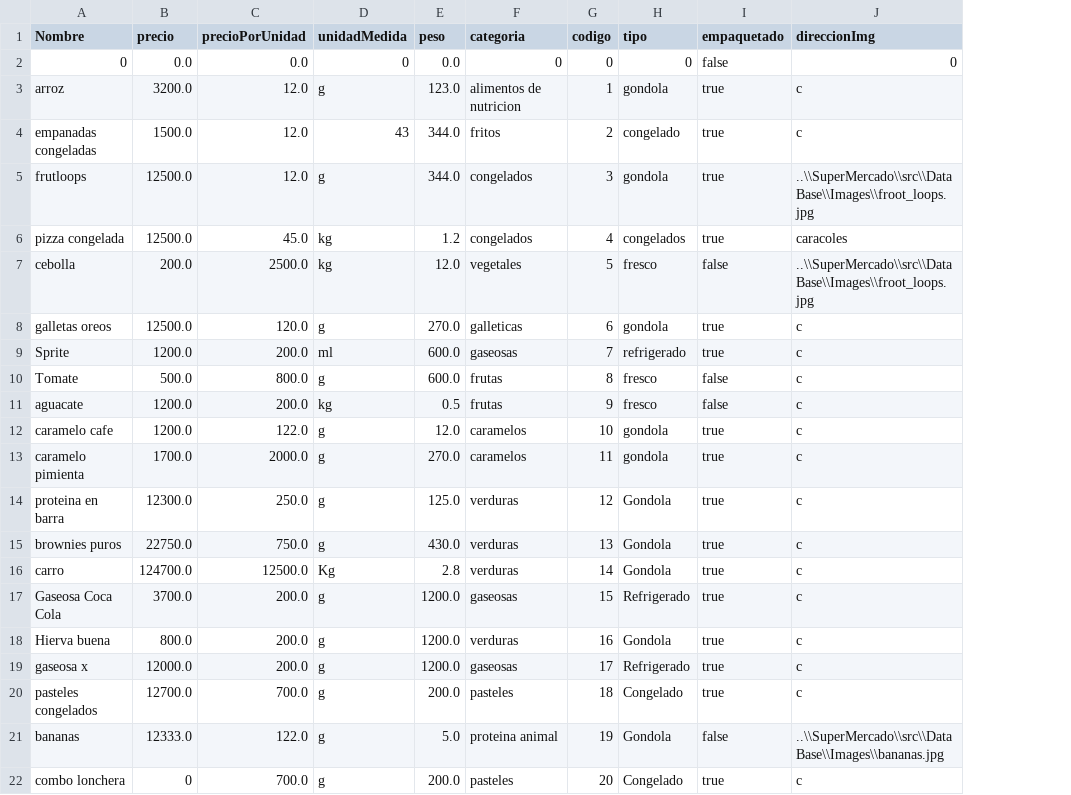
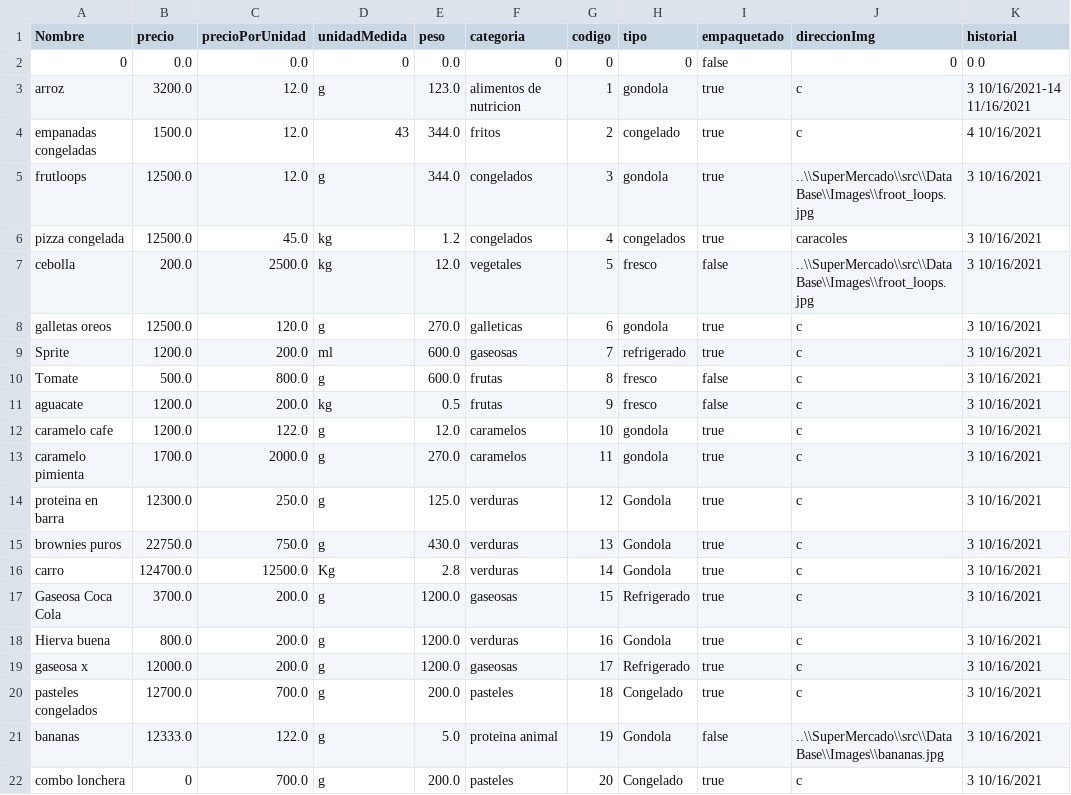
Before and after one commit to camilolcoder/SuperMercado, a CSV file: out/production/SuperMercado/DataBase/productos.csv, drawn as a sheet; the diff names each change by its address in the sheet, - before the commit and + after, or states it on an @@ line.

Commit message:
implementacion de nuevas funciones para permitir visualizar ventas de productos en terminos de unidades

```diff
--- a/out/production/SuperMercado/DataBase/productos.csv
+++ b/out/production/SuperMercado/DataBase/productos.csv
+column K (historial), rows 2-22: 0 0 | 3 10/16/2021-14 11/16/2021 | 4 10/16/2021 | 3 10/16/2021 | 3 10/16/2021 | 3 10/16/2021 | 3 10/16/2021 | 3 10/16/2021 | 3 10/16/2021 | 3 10/16/2021 | 3 10/16/2021 | 3 10/16/2021 | 3 10/16/2021 | 3 10/16/2021 | 3 10/16/2021 | 3 10/16/2021 | 3 10/16/2021 | 3 10/16/2021 | 3 10/16/2021 | 3 10/16/2021 | 3 10/16/2021
```
Also changed, not shown: src/DataBase/productos.csv, 11 other files.
